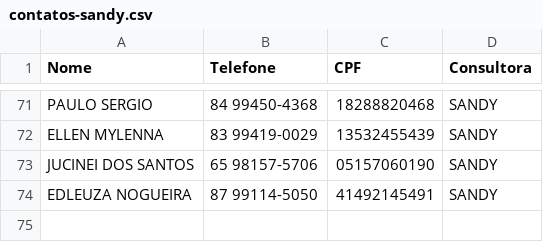
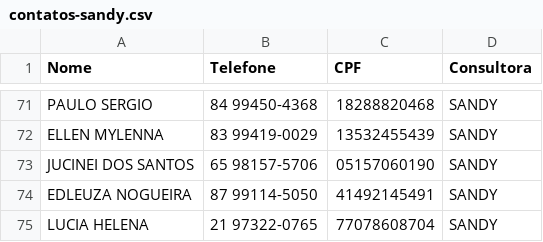
Before and after one commit to sousas2ds/Contatos, a CSV file: contatos-sandy.csv, drawn as a sheet; only a part is shown, gaps mark what is left out; the diff names each change by its address in the sheet, - before the commit and + after, or states it on an @@ line.

Commit message:
Atualizando contatos-sandy.csv

```diff
--- a/contatos-sandy.csv
+++ b/contatos-sandy.csv
+row 75: LUCIA HELENA | 21 97322-0765 | 77078608704 | SANDY
```
